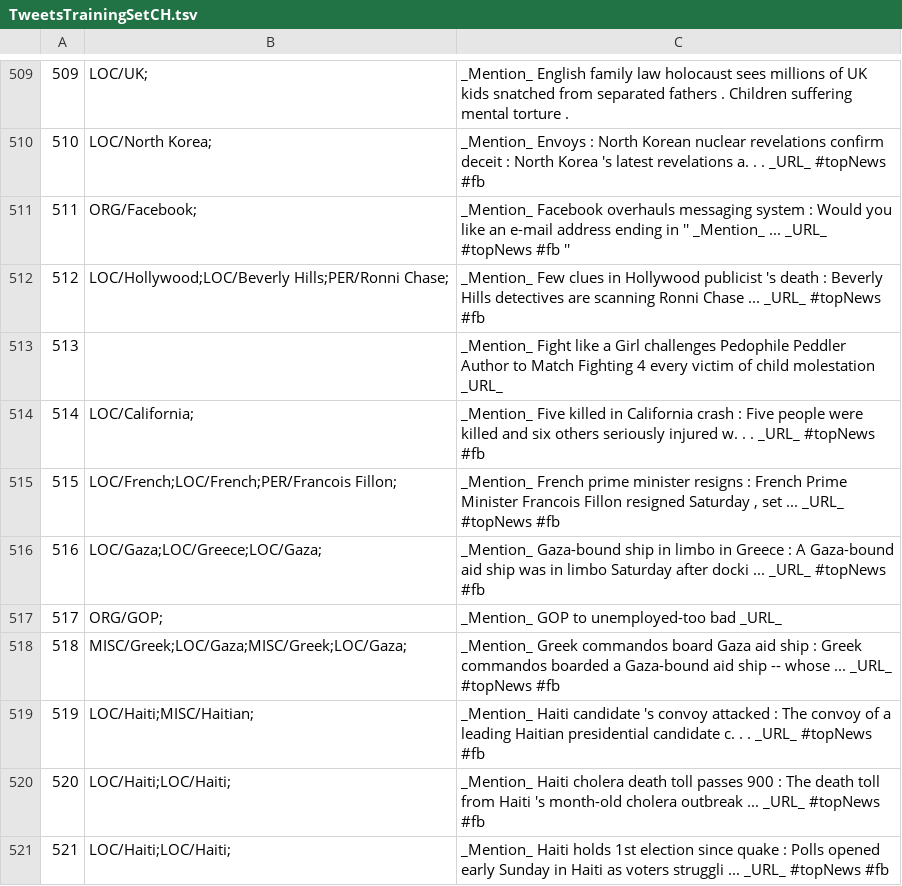
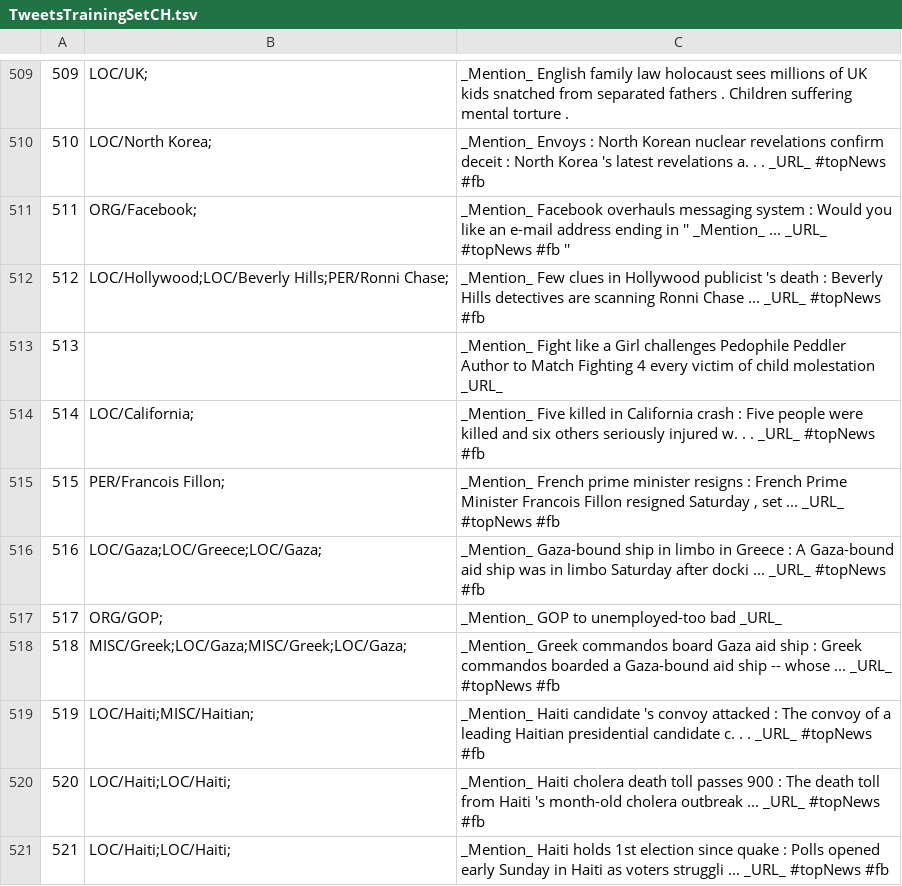
Before and after one commit to ampaeli/msm2013challengeTest, a TSV file: TweetsTrainingSetCH.tsv, drawn as a sheet; only a part is shown, gaps mark what is left out.

Commit message:
515	PER/Francois Fillon;	"_Mention_ French prime minister resigns : French Prime Minister Francois Fillon resigned Saturday , set ... _URL_ #topNews  #fb " ~removed French

```diff
--- a/TweetsTrainingSetCH.tsv
+++ b/TweetsTrainingSetCH.tsv
@@ -514,3 +514,3 @@
 514	LOC/California;	_Mention_ Five killed in California crash : Five people were killed and six others seriously injured w. . . _URL_ #topNews  #fb
-515	LOC/French;LOC/French;PER/Francois Fillon;	"_Mention_ French prime minister resigns : French Prime Minister Francois Fillon resigned Saturday , set ... _URL_ #topNews  #fb "
+515	PER/Francois Fillon;	"_Mention_ French prime minister resigns : French Prime Minister Francois Fillon resigned Saturday , set ... _URL_ #topNews  #fb "
 516	LOC/Gaza;LOC/Greece;LOC/Gaza;	_Mention_ Gaza-bound ship in limbo in Greece : A Gaza-bound aid ship was in limbo Saturday after docki ... _URL_ #topNews  #fb
```
